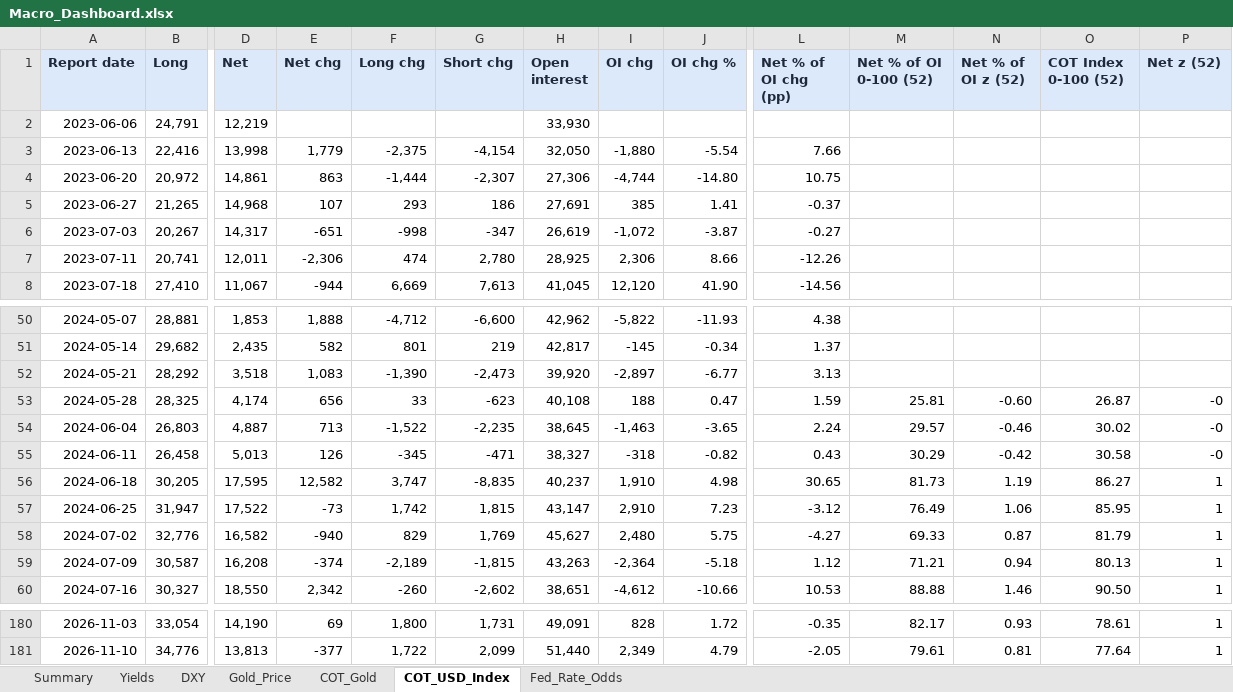
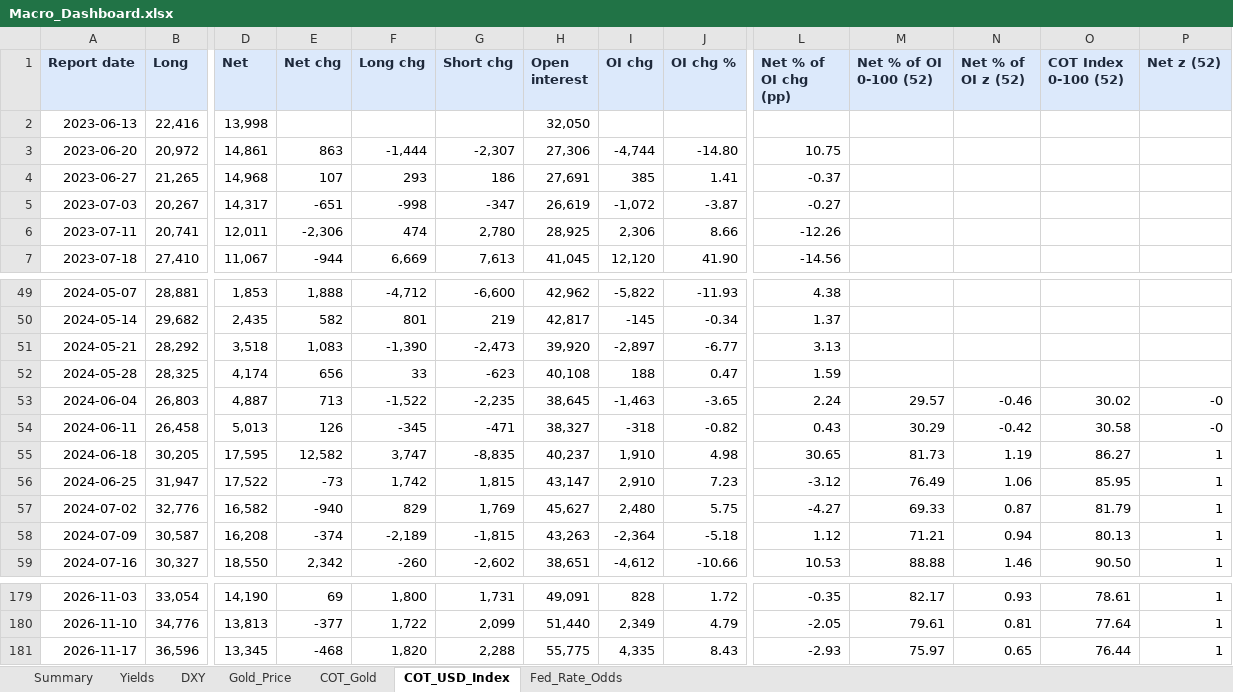
Before and after one commit to velourofficialdev/macro-data, an Excel workbook: docs/Macro_Dashboard.xlsx, sheet COT_USD_Index, drawn as a sheet; only a part is shown, gaps mark what is left out; values as stored, in another font and other column widths than the file's, no borders; removed rows and columns are numbered as before the commit, all else as after; rows hold the shown columns only; the diff names each change by its address in the sheet, - before the commit and + after, or states it on an @@ line.

```diff
--- a/docs/Macro_Dashboard.xlsx (sheet COT_USD_Index)
+++ b/docs/Macro_Dashboard.xlsx (sheet COT_USD_Index)
-row 2: 2023-06-06 | 24,791 | 12,219 |  |  |  | 33,930
-E2 (Net chg): 1,779
+E2 (Net chg): (empty)
-F2 (Long chg): -2,375
+F2 (Long chg): (empty)
-G2 (Short chg): -4,154
+G2 (Short chg): (empty)
-I2 (OI chg): -1,880
+I2 (OI chg): (empty)
-J2 (OI chg %): -5.54
+J2 (OI chg %): (empty)
-L2 (Net % of OI chg (pp)): 7.66
+L2 (Net % of OI chg (pp)): (empty)
-M52 (Net % of OI 0-100 (52)): 25.81
+M52 (Net % of OI 0-100 (52)): (empty)
-N52 (Net % of OI z (52)): -0.60
+N52 (Net % of OI z (52)): (empty)
-O52 (COT Index 0-100 (52)): 26.87
+O52 (COT Index 0-100 (52)): (empty)
-P52 (Net z (52)): -0
+P52 (Net z (52)): (empty)
+row 181: 2026-11-17 | 36,596 | 13,345 | -468 | 1,820 | 2,288 | 55,775 | 4,335 | 8.43 | -2.93 | 75.97 | 0.65 | 76.44 | 1
```
Also changed, not shown: sheet Fed_Rate_Odds, sheet Yields, sheet Summary, sheet COT_Gold, sheet DXY, sheet Gold_Price, 57 other files.
